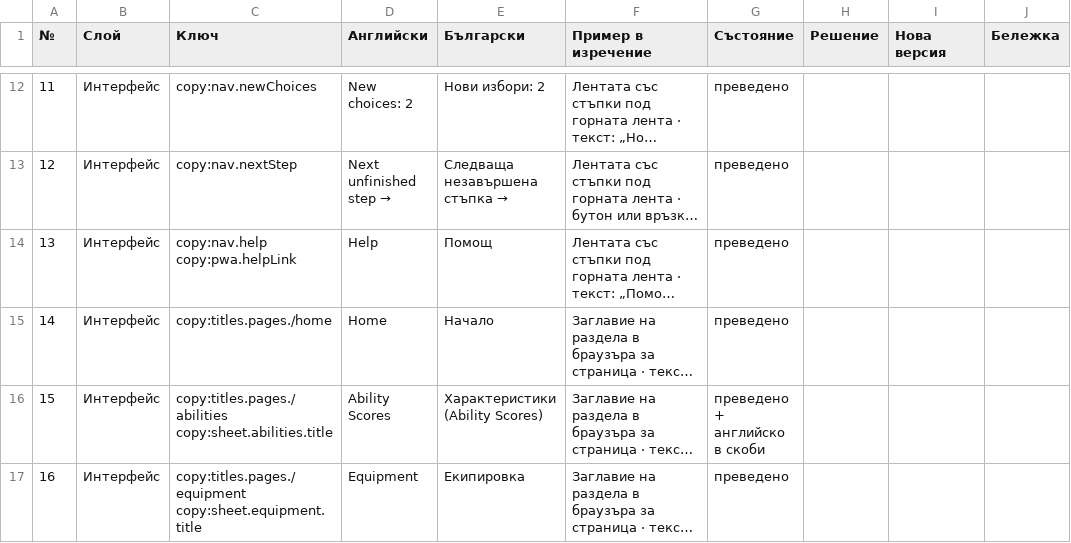
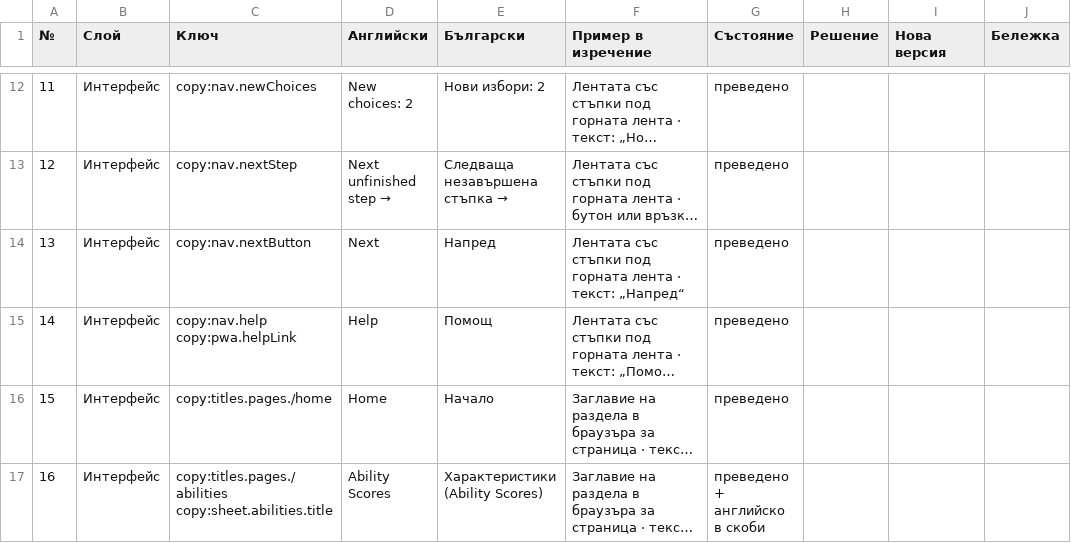
Before and after one commit to YoanPetroshan/dnd-character-creator, a CSV file: docs/I18N-SHEET.csv, drawn as a sheet; only a part is shown, gaps mark what is left out; the shorter side is filled out with more unchanged rows; long unchanged cells end in …; addresses are those after the commit; the diff names each change by its address in the sheet, - before the commit and + after, or states it on an @@ line.

```diff
--- a/docs/I18N-SHEET.csv
+++ b/docs/I18N-SHEET.csv
+row 14: 13 | Интерфейс | copy:nav.nextButton | Next | Напред | Лентата със стъпки под горната лента · текст: „Напред“ | преведено
@@ column A (№) renumbered from row 15 down @@
```
Also changed, not shown: 13 other files.
